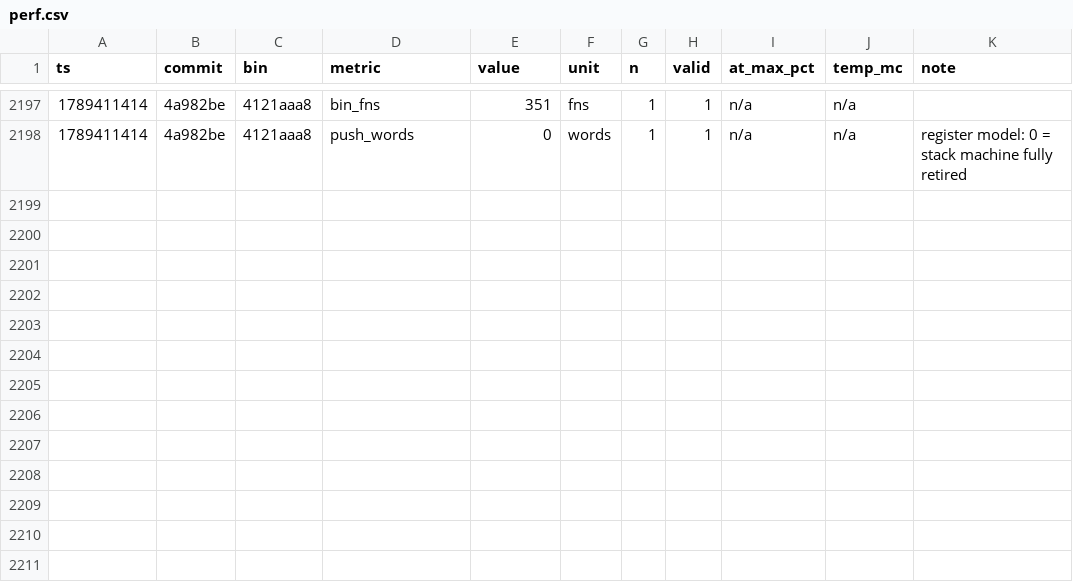
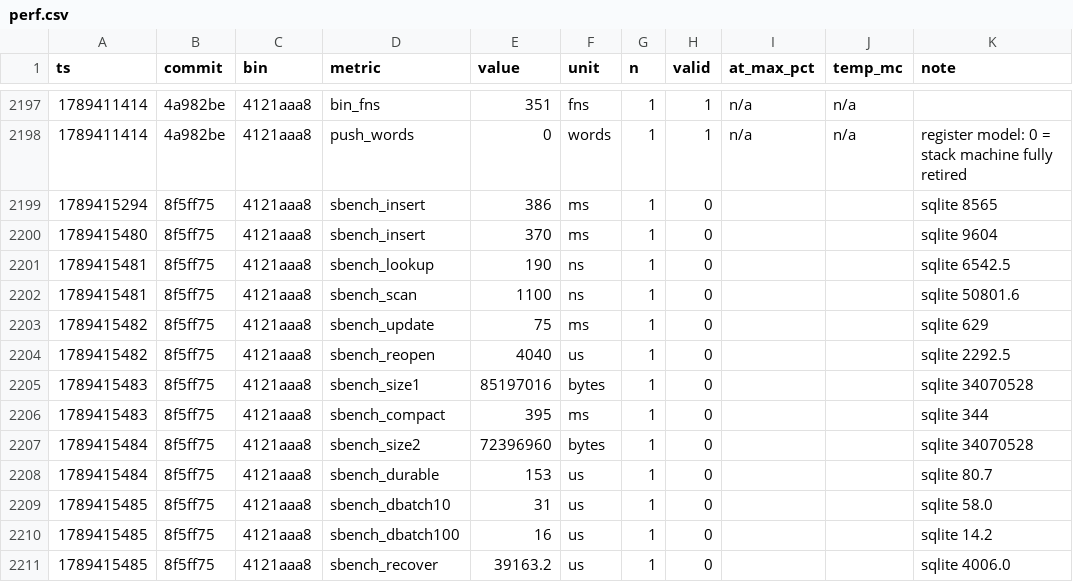
Before and after one commit to SyniakSviatoslav/dowiz, a CSV file: bebop-lang/bench/perf.csv, drawn as a sheet; only a part is shown, gaps mark what is left out.

```diff
--- a/bebop-lang/bench/perf.csv
+++ b/bebop-lang/bench/perf.csv
@@ -2198 +2198,14 @@ ts,commit,bin,metric,value,unit,n,valid,at_max_pct,temp_mc,note
 1789411414,4a982be,4121aaa8,push_words,0,words,1,1,n/a,n/a,register model: 0 = stack machine fully retired
+1789415294,8f5ff75,4121aaa8,sbench_insert,386,ms,1,0,,,sqlite 8565
+1789415480,8f5ff75,4121aaa8,sbench_insert,370,ms,1,0,,,sqlite 9604
+1789415481,8f5ff75,4121aaa8,sbench_lookup,190,ns,1,0,,,sqlite 6542.5
+1789415481,8f5ff75,4121aaa8,sbench_scan,1100,ns,1,0,,,sqlite 50801.6
+1789415482,8f5ff75,4121aaa8,sbench_update,75,ms,1,0,,,sqlite 629
+1789415482,8f5ff75,4121aaa8,sbench_reopen,4040,us,1,0,,,sqlite 2292.5
+1789415483,8f5ff75,4121aaa8,sbench_size1,85197016,bytes,1,0,,,sqlite 34070528
+1789415483,8f5ff75,4121aaa8,sbench_compact,395,ms,1,0,,,sqlite 344
+1789415484,8f5ff75,4121aaa8,sbench_size2,72396960,bytes,1,0,,,sqlite 34070528
+1789415484,8f5ff75,4121aaa8,sbench_durable,153,us,1,0,,,sqlite 80.7
+1789415485,8f5ff75,4121aaa8,sbench_dbatch10,31,us,1,0,,,sqlite 58.0
+1789415485,8f5ff75,4121aaa8,sbench_dbatch100,16,us,1,0,,,sqlite 14.2
+1789415485,8f5ff75,4121aaa8,sbench_recover,39163.2,us,1,0,,,sqlite 4006.0
```
Also changed, not shown: 2 other files.
